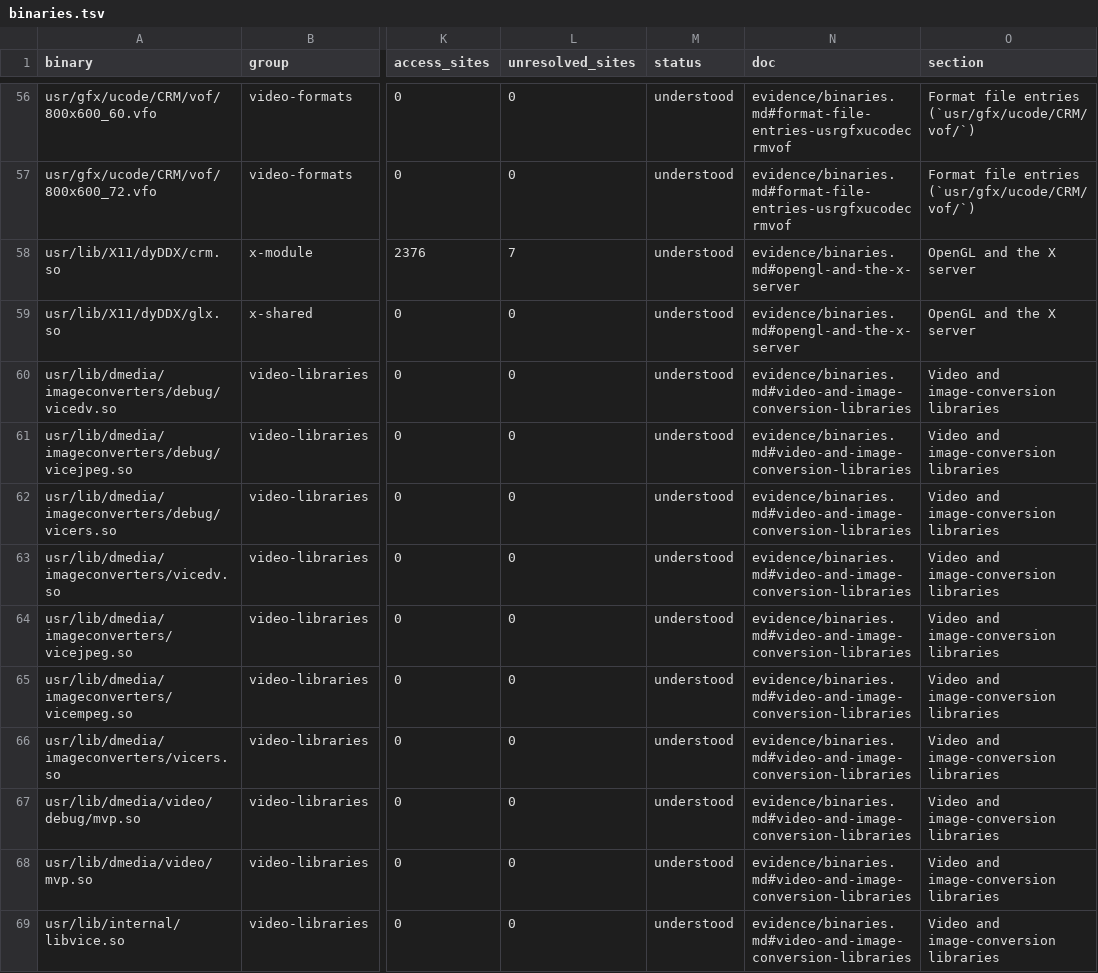
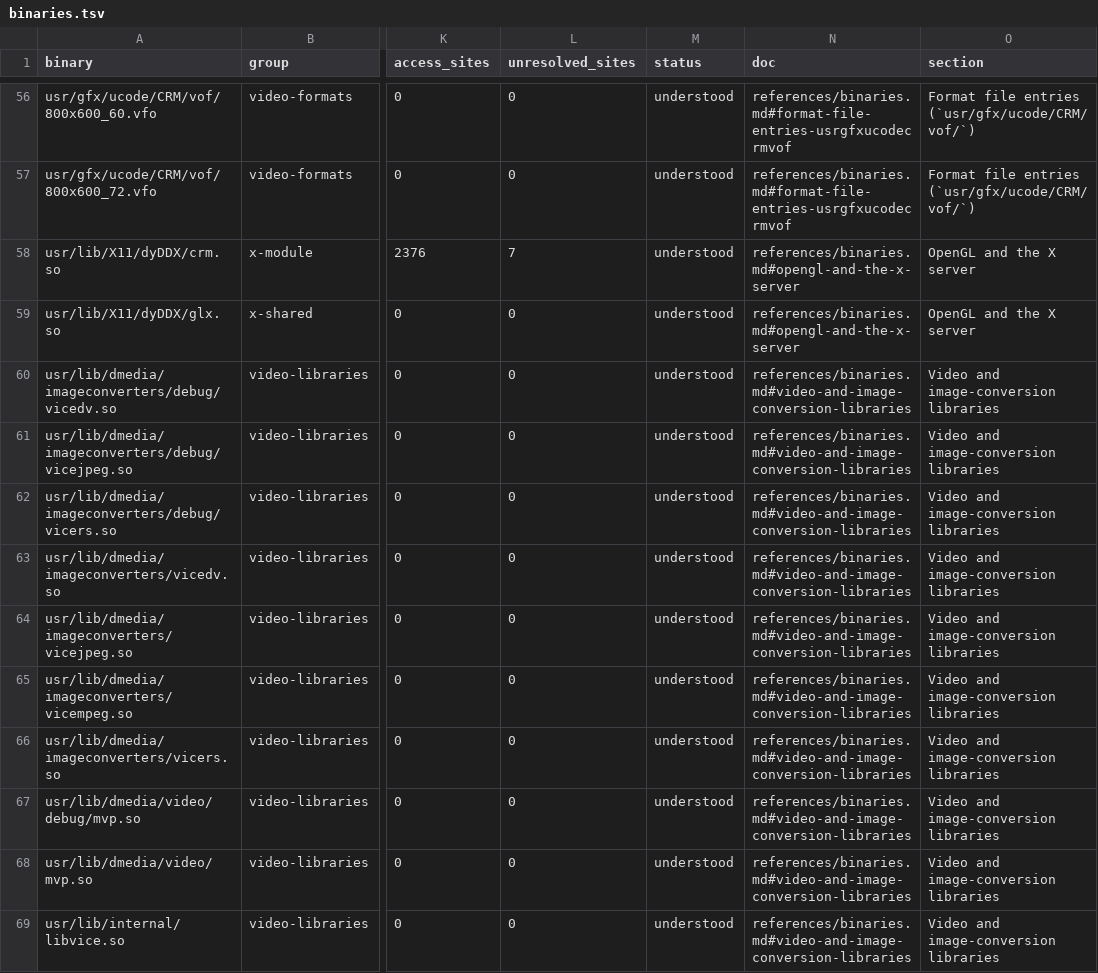
Before and after one commit to jamesbraid/crime, a TSV file: generated/inventory/binaries.tsv, drawn as a sheet; only a part is shown, gaps mark what is left out; the diff covers the shown part only; the diff names each change by its address in the sheet, - before the commit and + after, or states it on an @@ line.

Commit message:
generated/inventory: regenerate after the readings moved
The inventory reads the readings pages and references now, and the
generated tables name their own new location. Every status column of
functions.tsv and binaries.tsv is identical to a run on the unmoved
tree. The templated count differs by four for symmon.IP32 (362 to
358), the one count that moved; cause not investigated.

```diff
--- a/generated/inventory/binaries.tsv
+++ b/generated/inventory/binaries.tsv
-N56:N57 (doc): evidence/binaries.md#format-file-entries-usrgfxucodecrmvof
+N56:N57 (doc): references/binaries.md#format-file-entries-usrgfxucodecrmvof
-N58:N59 (doc): evidence/binaries.md#opengl-and-the-x-server
+N58:N59 (doc): references/binaries.md#opengl-and-the-x-server
-N60:N69 (doc): evidence/binaries.md#video-and-image-conversion-libraries
+N60:N69 (doc): references/binaries.md#video-and-image-conversion-libraries
```
Also changed, not shown: 67 edited cells elsewhere in this file, generated/inventory/summary.tsv, 2 other files.
